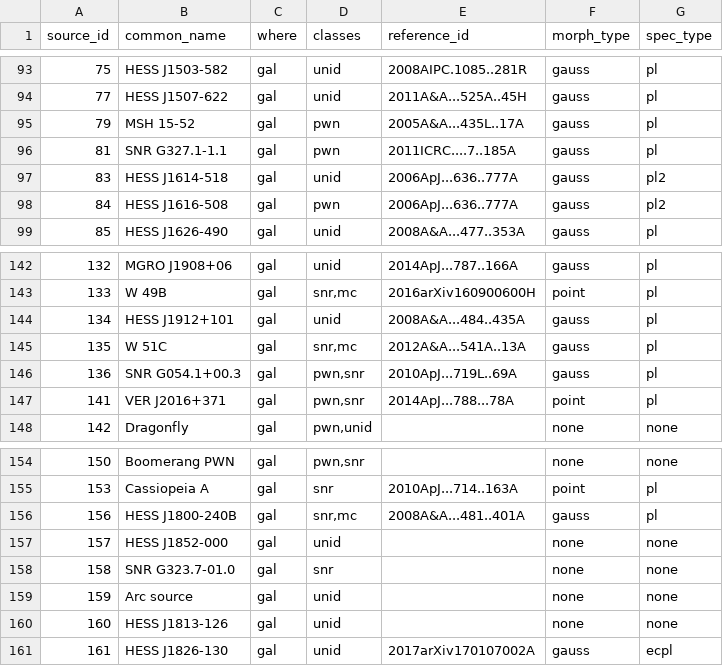
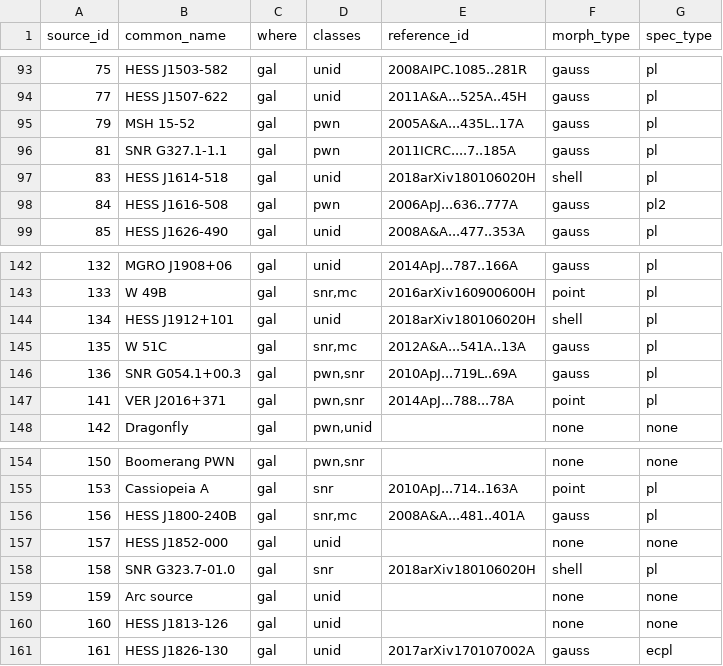
Before and after one commit to cdeil/gamma-cat-status, a CSV file: cat_table_printout.csv, drawn as a sheet; only a part is shown, gaps mark what is left out.

```diff
--- a/cat_table_printout.csv
+++ b/cat_table_printout.csv
@@ -96,3 +96,3 @@ source_id,common_name,where,classes,reference_id,morph_type,spec_type
 81,SNR G327.1-1.1,gal,pwn,2011ICRC....7..185A,gauss,pl
-83,HESS J1614-518,gal,unid,2006ApJ...636..777A,gauss,pl2
+83,HESS J1614-518,gal,unid,2018arXiv180106020H,shell,pl
 84,HESS J1616-508,gal,pwn,2006ApJ...636..777A,gauss,pl2
@@ -143,3 +143,3 @@ source_id,common_name,where,classes,reference_id,morph_type,spec_type
 133,W 49B,gal,"snr,mc",2016arXiv160900600H,point,pl
-134,HESS J1912+101,gal,unid,2008A&A...484..435A,gauss,pl
+134,HESS J1912+101,gal,unid,2018arXiv180106020H,shell,pl
 135,W 51C,gal,"snr,mc",2012A&A...541A..13A,gauss,pl
@@ -157,3 +157,3 @@ source_id,common_name,where,classes,reference_id,morph_type,spec_type
 157,HESS J1852-000,gal,unid,,none,none
-158,SNR G323.7-01.0,gal,snr,,none,none
+158,SNR G323.7-01.0,gal,snr,2018arXiv180106020H,shell,pl
 159,Arc source,gal,unid,,none,none
```
Also changed, not shown: cat_table_summary.csv, 8 other files.
